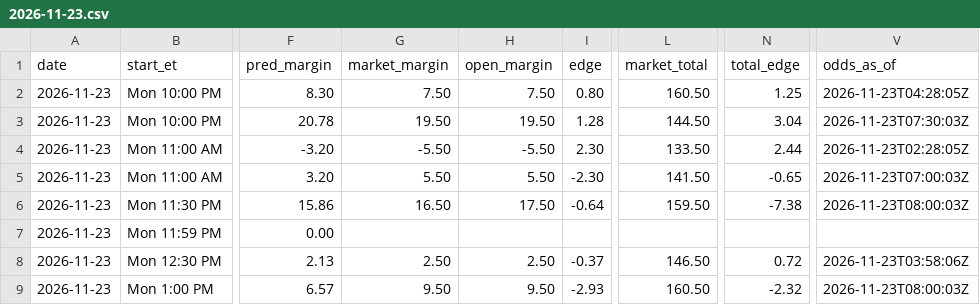
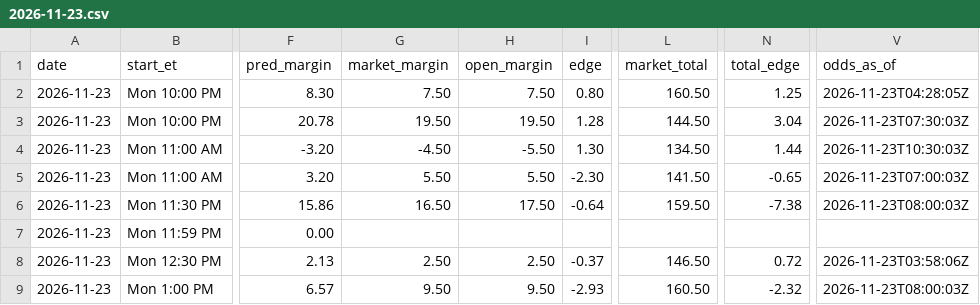
Before and after one commit to kjgruber47/cbb-model, a CSV file: data/live/predictions/2026-11-23.csv, drawn as a sheet; only a part is shown, gaps mark what is left out; the diff names each change by its address in the sheet, - before the commit and + after, or states it on an @@ line.

```diff
--- a/data/live/predictions/2026-11-23.csv
+++ b/data/live/predictions/2026-11-23.csv
-G4 (market_margin): -5.50
+G4 (market_margin): -4.50
-I4 (edge): 2.30
+I4 (edge): 1.30
-L4 (market_total): 133.50
+L4 (market_total): 134.50
-N4 (total_edge): 2.44
+N4 (total_edge): 1.44
-V4 (odds_as_of): 2026-11-23T02:28:05Z
+V4 (odds_as_of): 2026-11-23T10:30:03Z
```
Also changed, not shown: data/live/slate_latest.csv, 3 other files.
